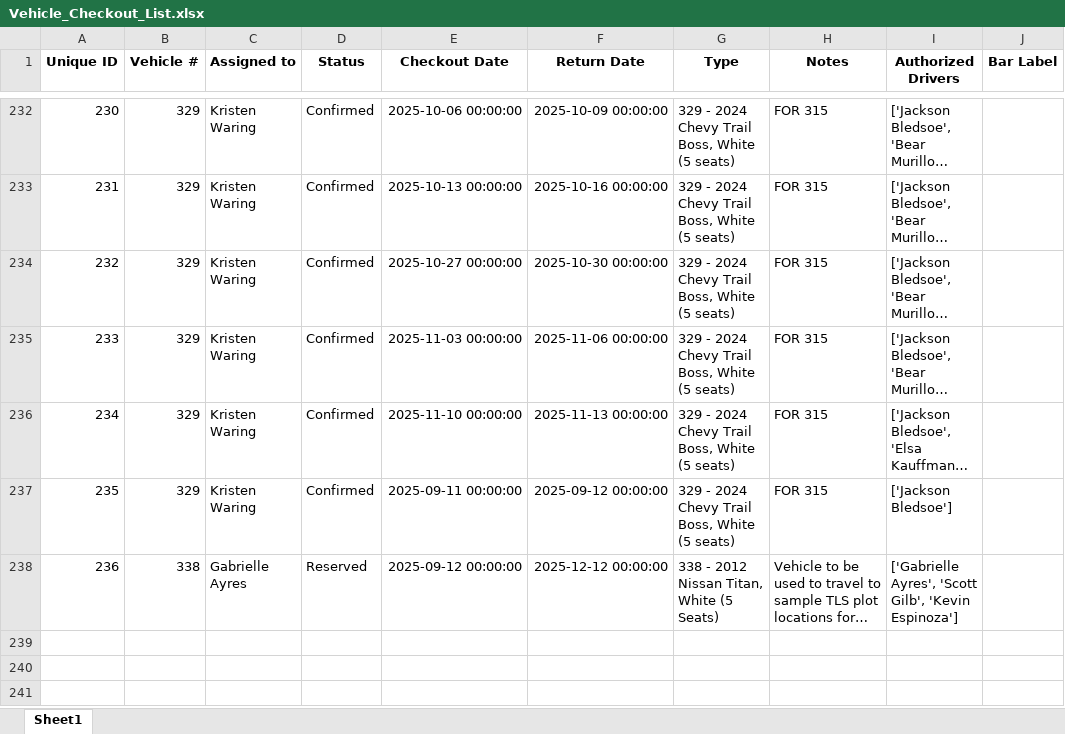
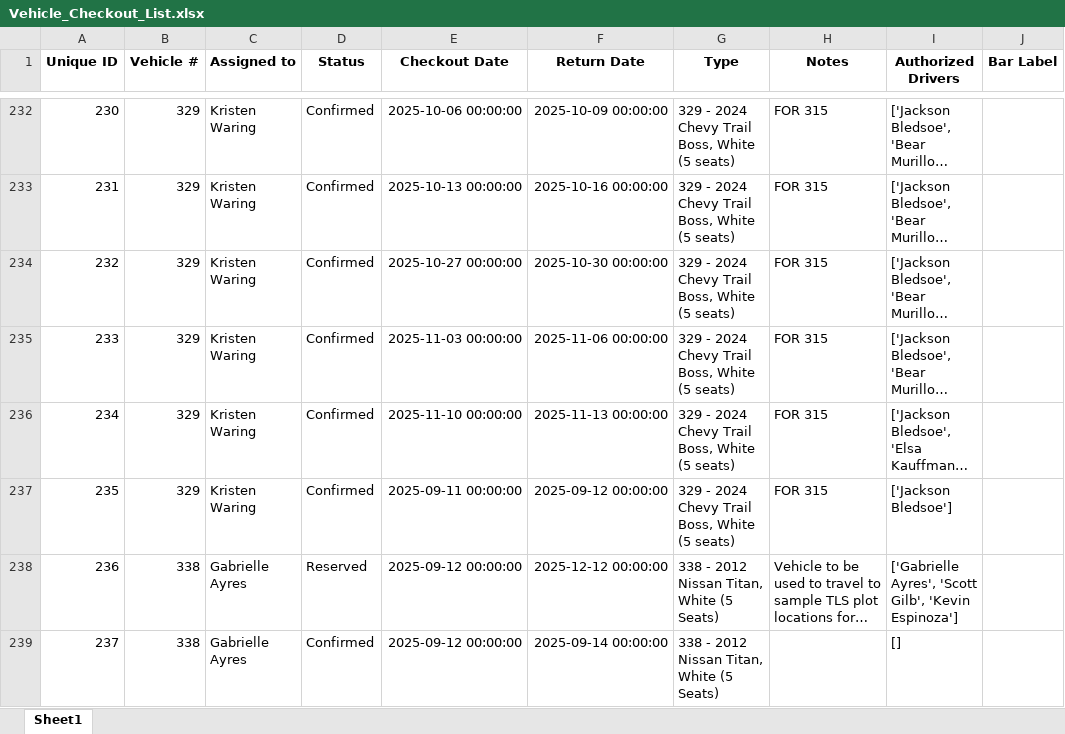
Before and after one commit to forestryvehicleadmin/Vehicle_Gantt, an Excel workbook: Vehicle_Checkout_List.xlsx, sheet Sheet1, drawn as a sheet; only a part is shown, gaps mark what is left out; long unchanged cells end in …; values as stored, in another font and other column widths than the file's, no borders; the diff names each change by its address in the sheet, - before the commit and + after, or states it on an @@ line.

Commit message:
Added new entry via Streamlit app at 2025-09-09 21:18:35

```diff
--- a/Vehicle_Checkout_List.xlsx (sheet Sheet1)
+++ b/Vehicle_Checkout_List.xlsx (sheet Sheet1)
+row 239: 237 | 338 | Gabrielle Ayres | Confirmed | 2025-09-12 00:00:00 | 2025-09-14 00:00:00 | 338 - 2012 Nissan Titan, White (5 Seats) |  | []
```
